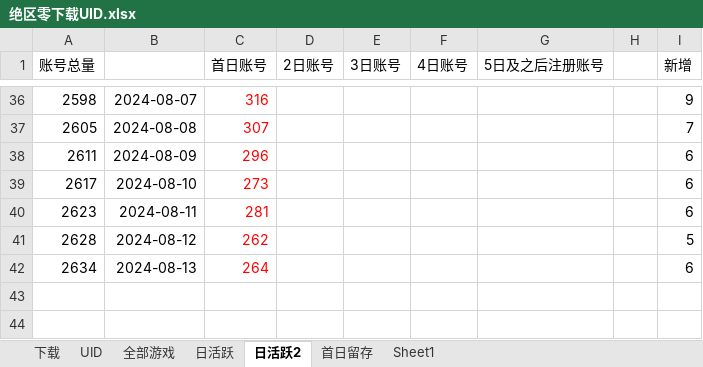
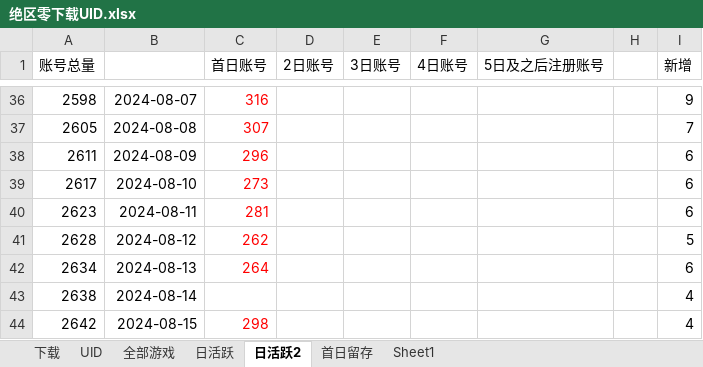
Before and after one commit to zq56745674/HSR_DATA_SERVER, an Excel workbook: doc/绝区零下载UID.xlsx, sheet 日活跃2, drawn as a sheet; only a part is shown, gaps mark what is left out; values as stored, in another font and other column widths than the file's, no borders; charts and pictures not drawn; the diff names each change by its address in the sheet, - before the commit and + after, or states it on an @@ line.

```diff
--- a/doc/绝区零下载UID.xlsx (sheet 日活跃2)
+++ b/doc/绝区零下载UID.xlsx (sheet 日活跃2)
+row 43: 2638 | 2024-08-14 |  |  |  |  |  |  | 4
+row 44: 2642 | 2024-08-15 | 298 |  |  |  |  |  | 4
```
Also changed, not shown: sheet 日活跃, charts or pictures, 1 other file.
